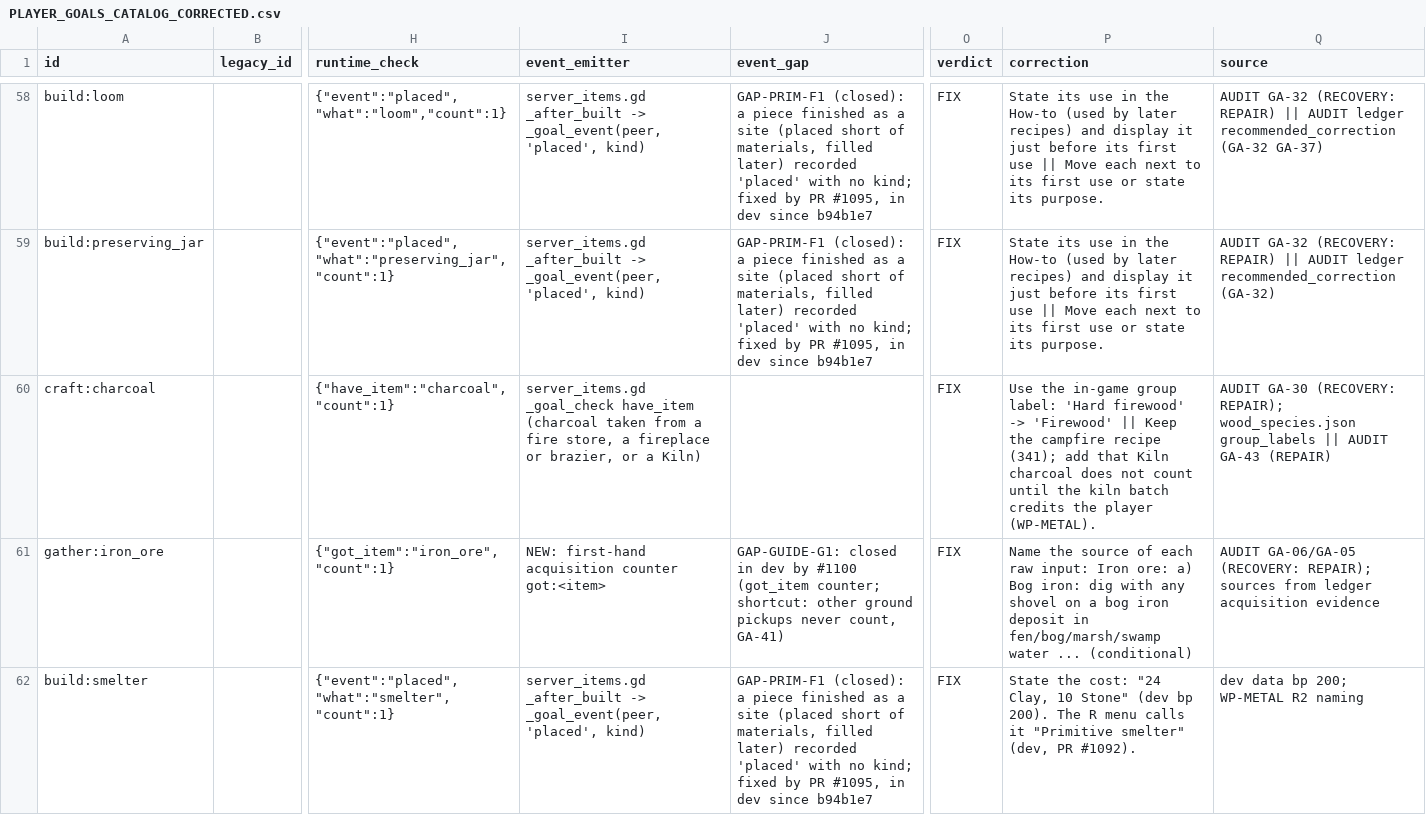
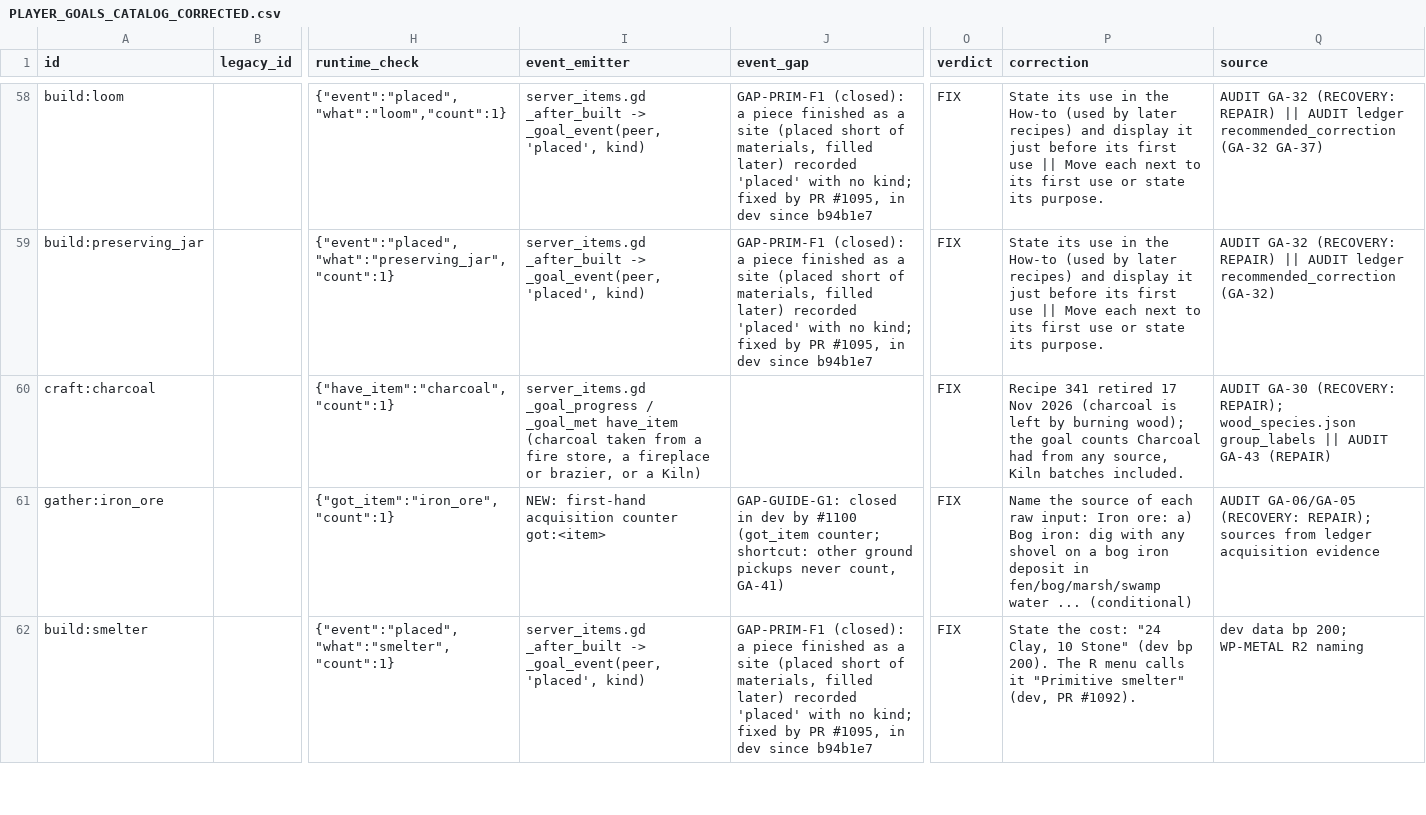
Before and after one commit to DSul3791/DynastyALWL, a CSV file: docs/design/PLAYER_GOALS_CATALOG_CORRECTED.csv, drawn as a sheet; only a part is shown, gaps mark what is left out; the diff names each change by its address in the sheet, - before the commit and + after, or states it on an @@ line.

```diff
--- a/docs/design/PLAYER_GOALS_CATALOG_CORRECTED.csv
+++ b/docs/design/PLAYER_GOALS_CATALOG_CORRECTED.csv
-I60 (event_emitter): server_items.gd _goal_check have_item (charcoal…
+I60 (event_emitter): server_items.gd _goal_progress / _goal_met have_item (charcoal…
-P60 (correction): Use the in-game group label: 'Hard firewood' -> 'Firewood' || Keep the campfire recipe (341); add that Kiln charcoal does not count until the kiln batch credits the player (WP-METAL).
+P60 (correction): Recipe 341 retired 17 Nov 2026 (charcoal is left by burning wood); the goal counts Charcoal had from any source, Kiln batches included.
```
Also changed, not shown: 6 other files.
